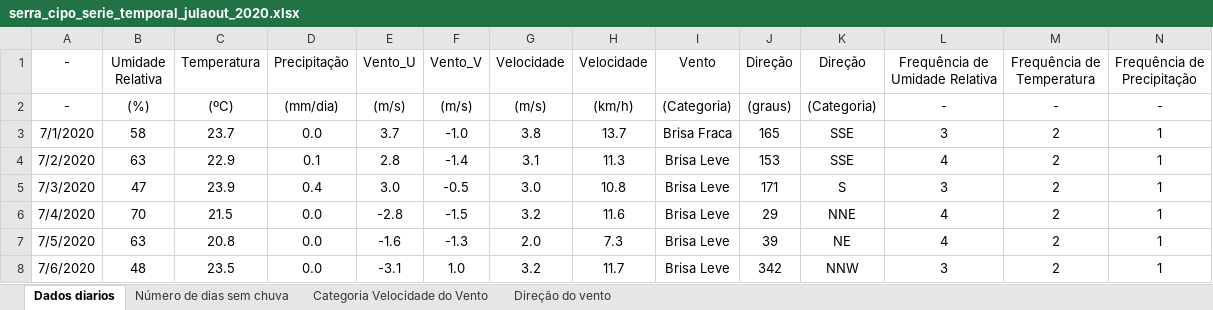
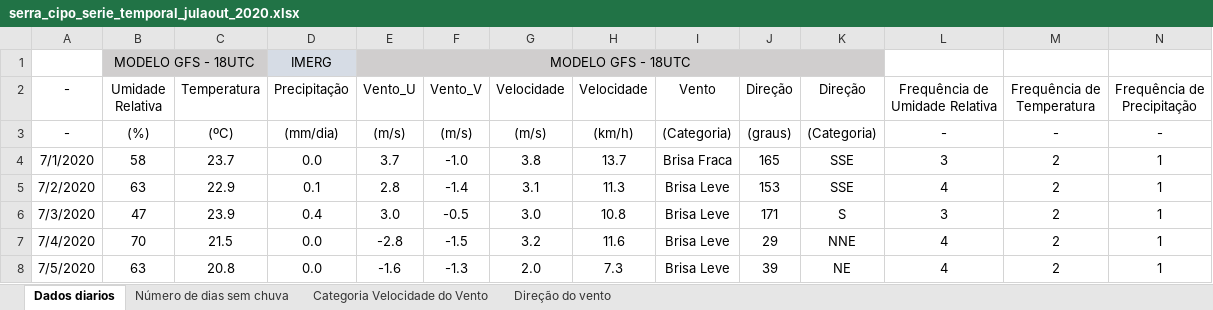
Before and after one commit to jgmsantos/SerraCipo, an Excel workbook: script/serra_cipo_serie_temporal_julaout_2020.xlsx, sheet Dados diarios, drawn as a sheet; only a part is shown; the shorter side is filled out with more unchanged rows; values as stored, in another font and other column widths than the file's, no borders; charts and pictures not drawn; rows hold the shown columns only; the diff names each change by its address in the sheet, - before the commit and + after, or states it on an @@ line.

```diff
--- a/script/serra_cipo_serie_temporal_julaout_2020.xlsx (sheet Dados diarios)
+++ b/script/serra_cipo_serie_temporal_julaout_2020.xlsx (sheet Dados diarios)
+row 1:  | MODELO GFS - 18UTC |  | IMERG | MODELO GFS - 18UTC
```
Also changed, not shown: sheet Categoria Velocidade do Vento, charts or pictures, 11 other files.
